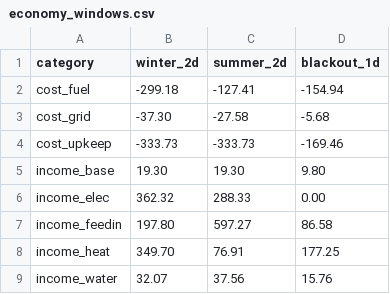
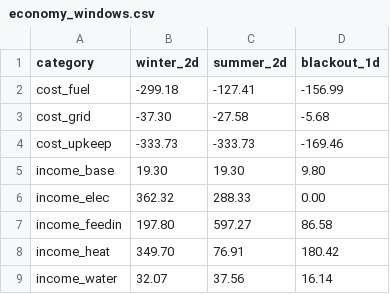
Before and after one commit to markisbell/infrastruct, a CSV file: tools/balancing/economy_windows.csv, drawn as a sheet.

```diff
--- a/tools/balancing/economy_windows.csv
+++ b/tools/balancing/economy_windows.csv
@@ -1,3 +1,3 @@
 category,winter_2d,summer_2d,blackout_1d
-cost_fuel,-299.18,-127.41,-154.94
+cost_fuel,-299.18,-127.41,-156.99
 cost_grid,-37.30,-27.58,-5.68
@@ -7,3 +7,3 @@ income_elec,362.32,288.33,0.00
 income_feedin,197.80,597.27,86.58
-income_heat,349.70,76.91,177.25
-income_water,32.07,37.56,15.76
+income_heat,349.70,76.91,180.42
+income_water,32.07,37.56,16.14
```
